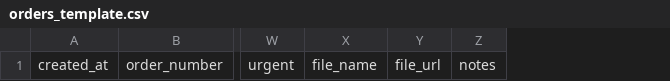
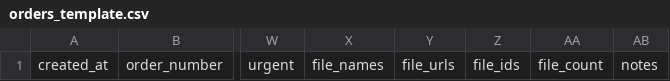
Before and after one commit to estudioideamos/29bis-cotizador, a CSV file: templates/google-sheets/orders_template.csv, drawn as a sheet; only a part is shown, gaps mark what is left out; removed rows and columns are numbered as before the commit, all else as after; the diff names each change by its address in the sheet, - before the commit and + after, or states it on an @@ line.

Commit message:
Subir archivos del formulario a Drive y guardar links en orders

```diff
--- a/templates/google-sheets/orders_template.csv
+++ b/templates/google-sheets/orders_template.csv
-column X, row 1: file_name
-column Y, row 1: file_url
+column X, row 1: file_names
+column Y, row 1: file_urls
+column Z, row 1: file_ids
+column AA, row 1: file_count
```
Also changed, not shown: 5 other files.
